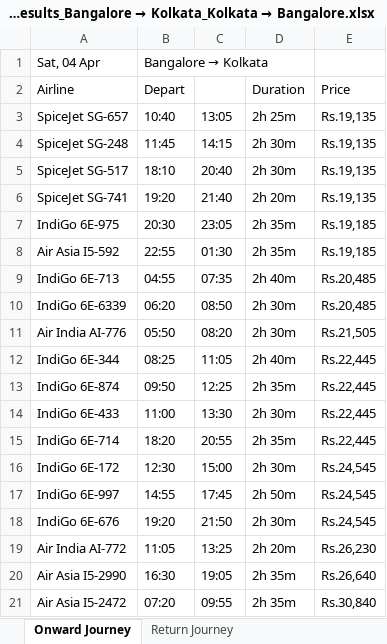
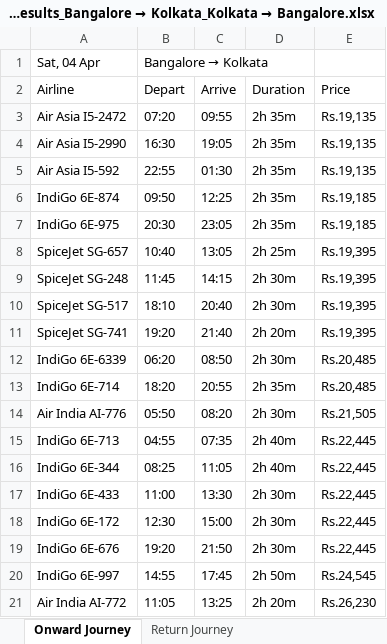
Before and after one commit to Upakaran/TestProject, an Excel workbook: SeleniumPractise/test-output/GeneratedExcelResults/CleartripFlightSearchResults_Bangalore → Kolkata_Kolkata → Bangalore.xlsx, sheet Onward Journey, drawn as a sheet; values as stored, in another font and other column widths than the file's, no borders; removed rows and columns are numbered as before the commit, all else as after; the diff names each change by its address in the sheet, - before the commit and + after, or states it on an @@ line.

```diff
--- a/SeleniumPractise/test-output/GeneratedExcelResults/CleartripFlightSearchResults_Bangalore → Kolkata_Kolkata → Bangalore.xlsx (sheet Onward Journey)
+++ b/SeleniumPractise/test-output/GeneratedExcelResults/CleartripFlightSearchResults_Bangalore → Kolkata_Kolkata → Bangalore.xlsx (sheet Onward Journey)
-C2: (empty)
+C2: Arrive
-row 3: SpiceJet SG-657 | 10:40 | 13:05 | 2h 25m | Rs.19,135
-row 4: SpiceJet SG-248 | 11:45 | 14:15 | 2h 30m | Rs.19,135
-row 5: SpiceJet SG-517 | 18:10 | 20:40 | 2h 30m | Rs.19,135
-row 6: SpiceJet SG-741 | 19:20 | 21:40 | 2h 20m | Rs.19,135
+row 3: Air Asia I5-2472 | 07:20 | 09:55 | 2h 35m | Rs.19,135
+row 4: Air Asia I5-2990 | 16:30 | 19:05 | 2h 35m | Rs.19,135
+row 5: Air Asia I5-592 | 22:55 | 01:30 | 2h 35m | Rs.19,135
+row 6: IndiGo 6E-874 | 09:50 | 12:25 | 2h 35m | Rs.19,185
-row 8: Air Asia I5-592 | 22:55 | 01:30 | 2h 35m | Rs.19,185
-row 9: IndiGo 6E-713 | 04:55 | 07:35 | 2h 40m | Rs.20,485
+row 8: SpiceJet SG-657 | 10:40 | 13:05 | 2h 25m | Rs.19,395
+row 9: SpiceJet SG-248 | 11:45 | 14:15 | 2h 30m | Rs.19,395
+row 10: SpiceJet SG-517 | 18:10 | 20:40 | 2h 30m | Rs.19,395
+row 11: SpiceJet SG-741 | 19:20 | 21:40 | 2h 20m | Rs.19,395
+row 13: IndiGo 6E-714 | 18:20 | 20:55 | 2h 35m | Rs.20,485
+row 15: IndiGo 6E-713 | 04:55 | 07:35 | 2h 40m | Rs.22,445
-row 13: IndiGo 6E-874 | 09:50 | 12:25 | 2h 35m | Rs.22,445
-row 15: IndiGo 6E-714 | 18:20 | 20:55 | 2h 35m | Rs.22,445
-E18 (Price): Rs.24,545
+E18 (Price): Rs.22,445
+row 19: IndiGo 6E-676 | 19:20 | 21:50 | 2h 30m | Rs.22,445
-row 18: IndiGo 6E-676 | 19:20 | 21:50 | 2h 30m | Rs.24,545
-row 20: Air Asia I5-2990 | 16:30 | 19:05 | 2h 35m | Rs.26,640
-row 21: Air Asia I5-2472 | 07:20 | 09:55 | 2h 35m | Rs.30,840
```
Also changed, not shown: sheet Return Journey, SeleniumPractise/src/CleartripTestData.xlsx, 19 other files.
